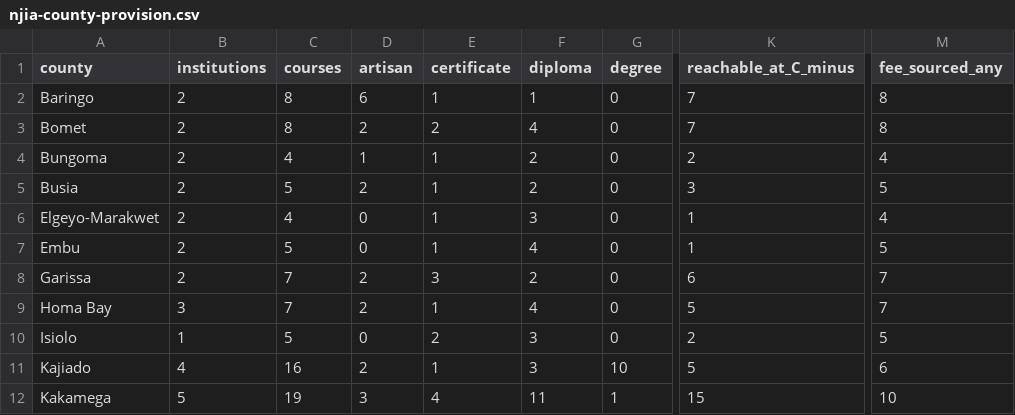
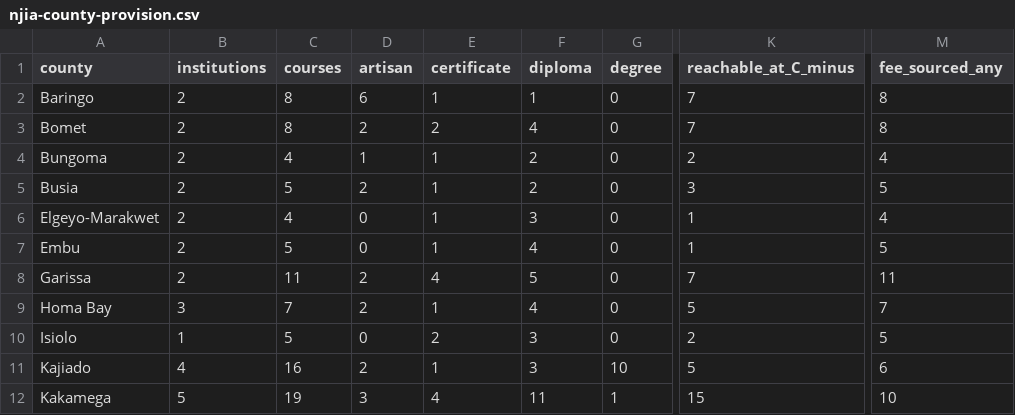
Before and after one commit to PapaDanico/Njia, a CSV file: analysis/njia-county-provision.csv, drawn as a sheet; only a part is shown, gaps mark what is left out; the diff names each change by its address in the sheet, - before the commit and + after, or states it on an @@ line.

```diff
--- a/analysis/njia-county-provision.csv
+++ b/analysis/njia-county-provision.csv
-C8 (courses): 7
+C8 (courses): 11
-E8 (certificate): 3
+E8 (certificate): 4
-F8 (diploma): 2
+F8 (diploma): 5
-K8 (reachable_at_C_minus): 6
+K8 (reachable_at_C_minus): 7
-M8 (fee_sourced_any): 7
+M8 (fee_sourced_any): 11
```
Also changed, not shown: 15 other files.
